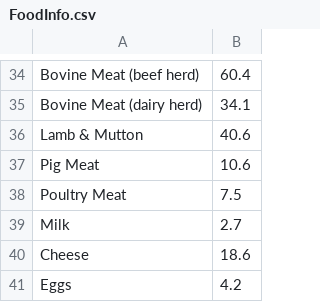
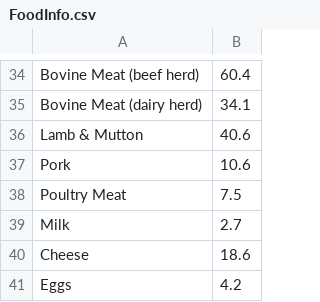
Before and after one commit to Ivyzhang1998/team-16-codeu, a CSV file: src/main/webapp/WEB-INF/FoodInfo.csv, drawn as a sheet; only a part is shown, gaps mark what is left out.

```diff
--- a/src/main/webapp/WEB-INF/FoodInfo.csv
+++ b/src/main/webapp/WEB-INF/FoodInfo.csv
@@ -36,3 +36,3 @@ Bovine Meat (dairy herd),34.1
 Lamb & Mutton,40.6
-Pig Meat,10.6
+Pork,10.6
 Poultry Meat,7.5
```
Also changed, not shown: 3 other files.
